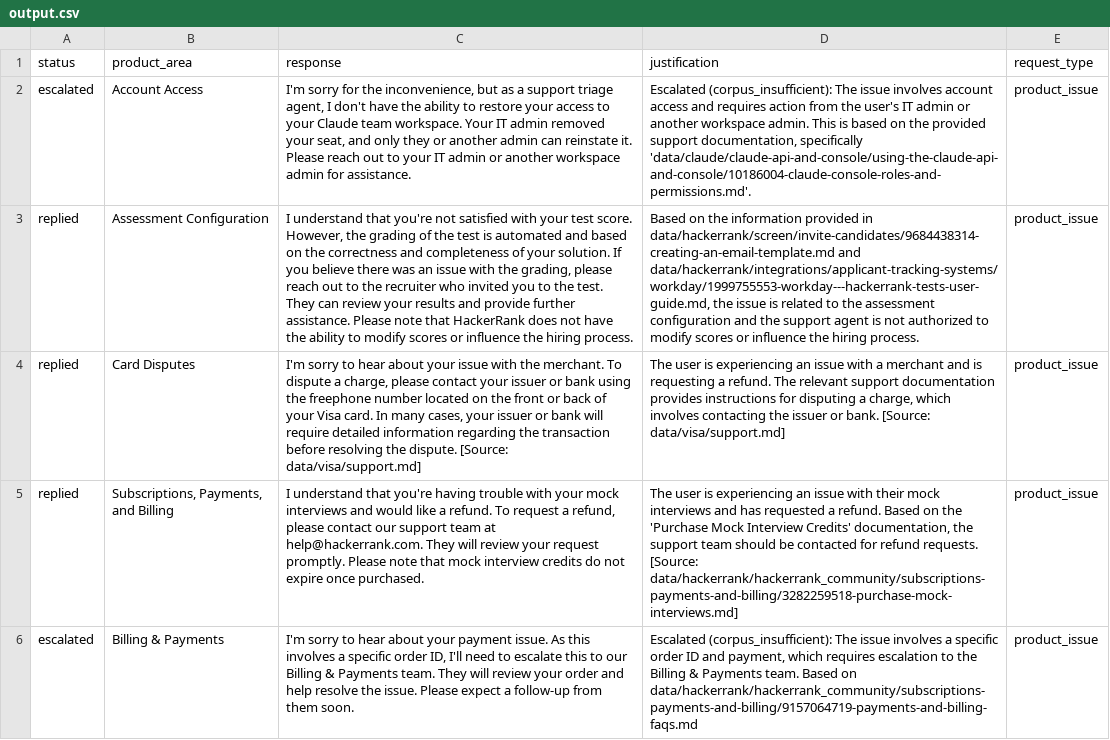
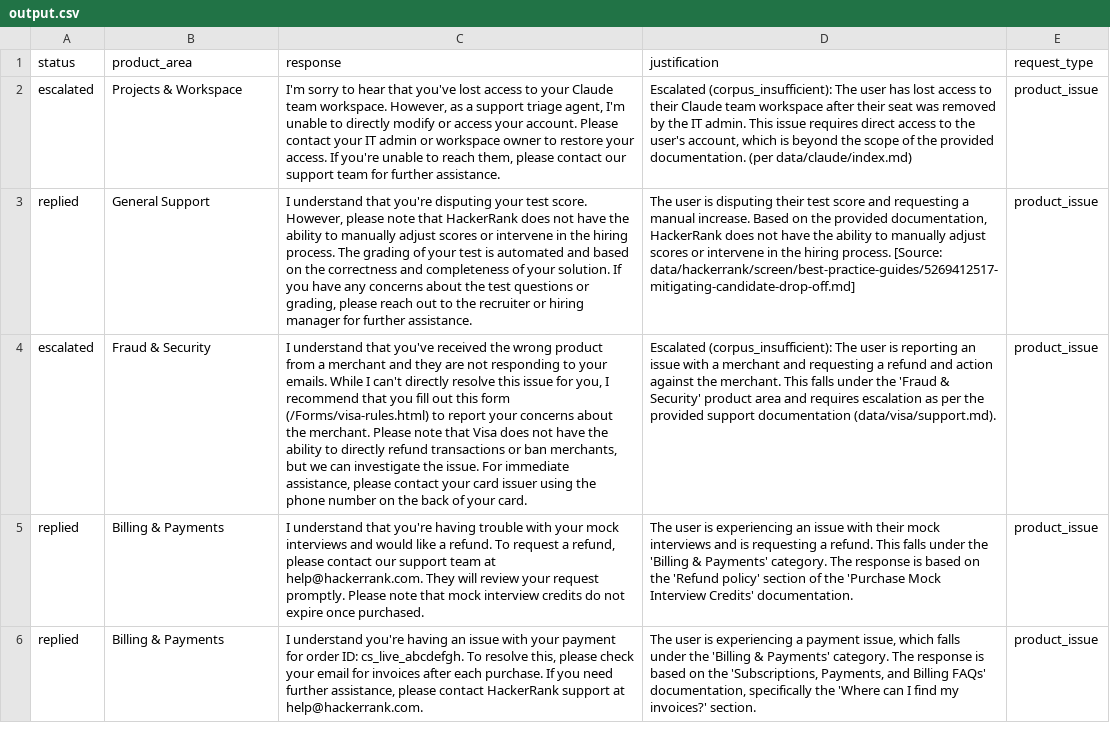
Before and after one commit to ssmadhavan006/hackerrank-orchestrate-may26, a CSV file: support_tickets/output.csv, drawn as a sheet; only a part is shown; removed rows and columns are numbered as before the commit, all else as after; the diff covers the shown part only; the diff names each change by its address in the sheet, - before the commit and + after, or states it on an @@ line.

```diff
--- a/support_tickets/output.csv
+++ b/support_tickets/output.csv
-B2 (product_area): Account Access
+B2 (product_area): Projects & Workspace
-C2 (response): I'm sorry for the inconvenience, but as a support triage agent, I don't have the ability to restore your access to your Claude team workspace. Your IT admin removed your seat, and only they or another admin can reinstate it. Please reach out to your IT admin or another workspace admin for assistance.
+C2 (response): I'm sorry to hear that you've lost access to your Claude team workspace. However, as a support triage agent, I'm unable to directly modify or access your account. Please contact your IT admin or workspace owner to restore your access. If you're unable to reach them, please contact our support team for further assistance.
-D2 (justification): …(corpus_insufficient): The issue involves account access and requires action from the user's IT admin or another workspace admin. This is based on the provided support documentation, specifically 'data/claude/claude-api-and-console/using-the-claude-api-and-console/10186004-claude-console-roles-and-permissions.md'.
+D2 (justification): …(corpus_insufficient): The user has lost access to their Claude team workspace after their seat was removed by the IT admin. This issue requires direct access to the user's account, which is beyond the scope of the provided documentation. (per data/claude/index.md)
-row 3: replied | Assessment Configuration | I understand that you're not satisfied with your test score. However, the grading of the test is automated and based on the correctness and completeness of your solution. If you believe there was an issue with the grading, please reach out to the recruiter who invited you to the test. They can review your results and provide further assistance. Please note that HackerRank does not have the ability to modify scores or influence the hiring process. | Based on the information provided in data/hackerrank/screen/invite-candidates/9684438314-creating-an-email-template.md and data/hackerrank/integrations/applicant-tracking-systems/workday/1999755553-workday---hackerrank-tests-user-guide.md, the issue is related to the assessment configuration and the support agent is not authorized to modify scores or influence the hiring process. | product_issue
-B3 (product_area): Card Disputes
+B3 (product_area): General Support
-C3 (response): I'm sorry to hear about your issue with the merchant. To dispute a charge, please contact your issuer or bank using the freephone number located on the front or back of your Visa card. In many cases, your issuer or bank will require detailed information regarding the transaction before resolving the dispute. [Source: data/visa/support.md]
+C3 (response): I understand that you're disputing your test score. However, please note that HackerRank does not have the ability to manually adjust scores or intervene in the hiring process. The grading of your test is automated and based on the correctness and completeness of your solution. If you have any concerns about the test questions or grading, please reach out to the recruiter or hiring manager for further assistance.
-D3 (justification): …user is experiencing an issue with a merchant and is requesting a refund. The relevant support documentation provides instructions for disputing a charge, which involves contacting the issuer or bank. [Source: data/visa/support.md]
+D3 (justification): …user is disputing their test score and requesting a manual increase. Based on the provided documentation, HackerRank does not have the ability to manually adjust scores or intervene in the hiring process. [Source: data/hackerrank/screen/best-practice-guides/5269412517-mitigating-candidate-drop-off.md]
+row 4: escalated | Fraud & Security | I understand that you've received the wrong product from a merchant and they are not responding to your emails. While I can't directly resolve this issue for you, I recommend that you fill out this form (/Forms/visa-rules.html) to report your concerns about the merchant. Please note that Visa does not have the ability to directly refund transactions or ban merchants, but we can investigate the issue. For immediate assistance, please contact your card issuer using the phone number on the back of your card. | Escalated (corpus_insufficient): The user is reporting an issue with a merchant and requesting a refund and action against the merchant. This falls under the 'Fraud & Security' product area and requires escalation as per the provided support documentation (data/visa/support.md). | product_issue
-B5 (product_area): Subscriptions, Payments, and Billing
+B5 (product_area): Billing & Payments
-D5 (justification): …interviews and has requested a refund. Based on the 'Purchase Mock Interview Credits' documentation, the support team should be contacted for refund requests. [Source: data/hackerrank/hackerrank_community/subscriptions-payments-and-billing/3282259518-purchase-mock-interviews.md]
+D5 (justification): …interviews and is requesting a refund. This falls under the 'Billing & Payments' category. The response is based on the 'Refund policy' section of the 'Purchase Mock Interview Credits' documentation.
-A6 (status): escalated
+A6 (status): replied
-C6 (response): I'm sorry to hear about your payment issue. As this involves a specific order ID, I'll need to escalate this to our Billing & Payments team. They will review your order and help resolve the issue. Please expect a follow-up from them soon.
+C6 (response): I understand you're having an issue with your payment for order ID: cs_live_abcdefgh. To resolve this, please check your email for invoices after each purchase. If you need further assistance, please contact HackerRank support at help@hackerrank.com.
-D6 (justification): Escalated (corpus_insufficient): The issue involves a specific order ID and payment, which requires escalation to the Billing & Payments team. Based on data/hackerrank/hackerrank_community/subscriptions-payments-and-billing/9157064719-payments-and-billing-faqs.md
+D6 (justification): The user is experiencing a payment issue, which falls under the 'Billing & Payments' category. The response is based on the 'Subscriptions, Payments, and Billing FAQs' documentation, specifically the 'Where can I find my invoices?' section.
```
Also changed, not shown: 5 added rows, 5 removed rows and 51 edited cells elsewhere in this file, support_tickets/output_sample.csv, 2 other files.
